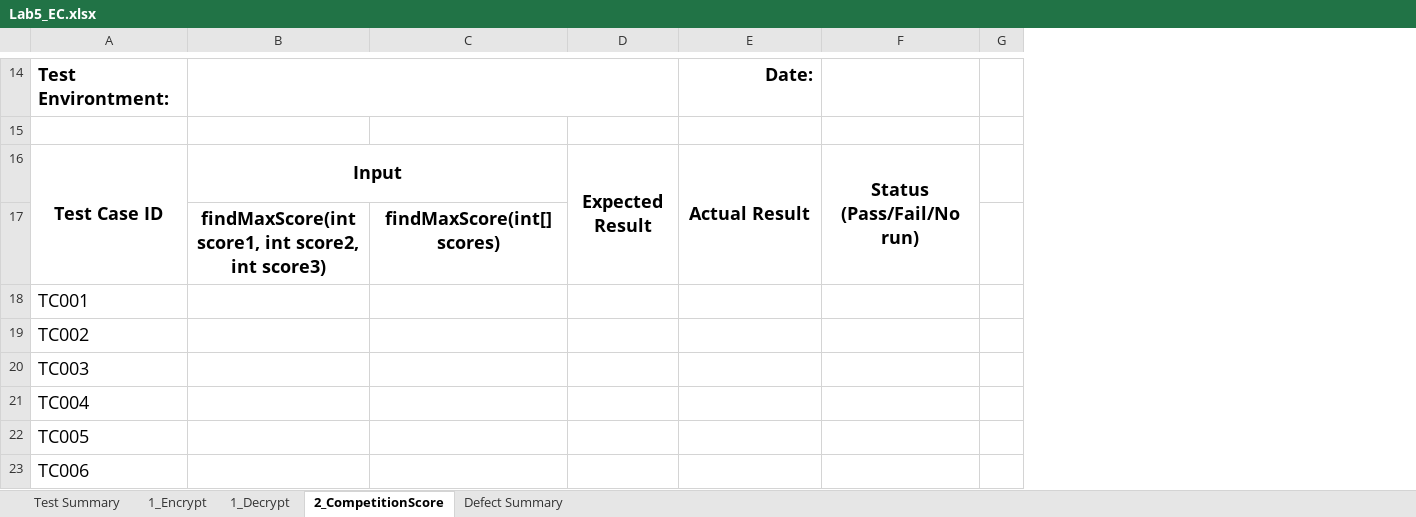
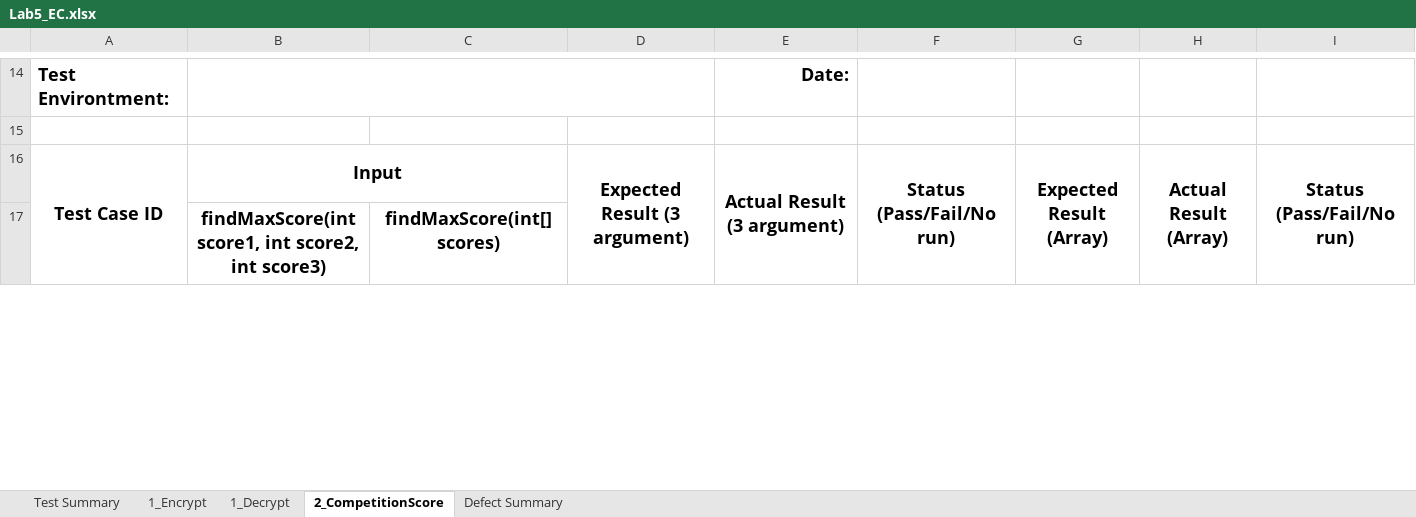
Before and after one commit to MammamiaPizza/Lab5SQA_EquivalentClass, an Excel workbook: Lab5_EC.xlsx, sheet 2_CompetitionScore, drawn as a sheet; only a part is shown, gaps mark what is left out; values as stored, in another font and other column widths than the file's, no borders; removed rows and columns are numbered as before the commit, all else as after; the diff covers the shown part only; the diff names each change by its address in the sheet, - before the commit and + after, or states it on an @@ line.

```diff
--- a/Lab5_EC.xlsx (sheet 2_CompetitionScore)
+++ b/Lab5_EC.xlsx (sheet 2_CompetitionScore)
-column D, row 16: Expected Result
+column D, row 16: Expected Result (3 argument)
-column G, empty
+column G, row 16: Expected Result (Array)
+column H, row 16: Actual Result (Array)
+column I, row 16: Status (Pass/Fail/No run)
-E16: Actual Result
+E16: Actual Result (3 argument)
-row 18: TC001
-row 19: TC002
-row 20: TC003
-row 21: TC004
-row 22: TC005
-row 23: TC006
```
Also changed, not shown: 7 added rows, 1 removed row and 14 edited cells elsewhere in this sheet.
